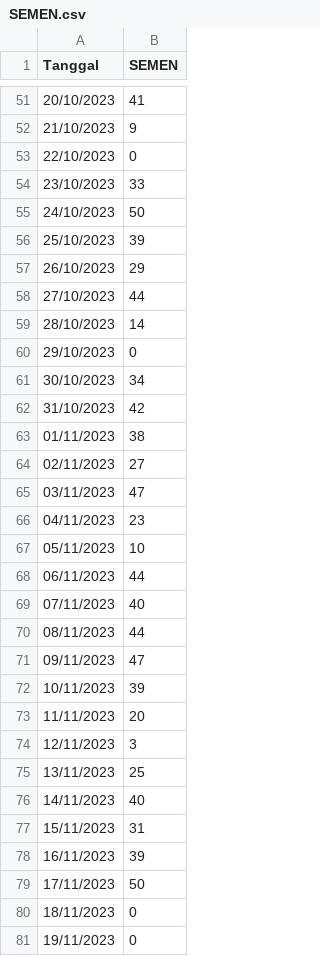
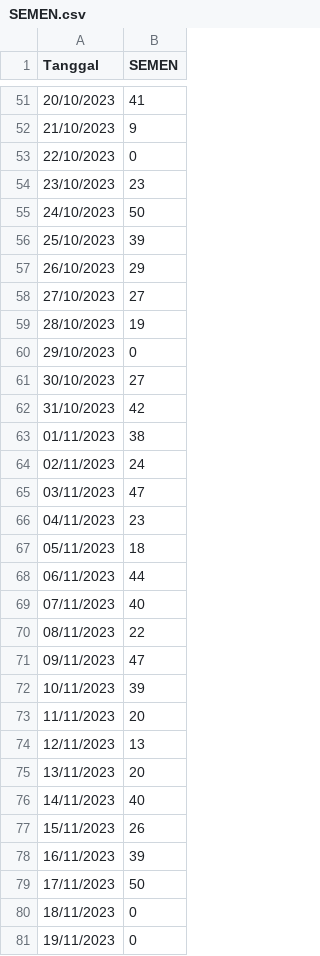
Before and after one commit to Milmunir/dataset, a CSV file: SEMEN.csv, drawn as a sheet; only a part is shown, gaps mark what is left out; the diff covers the shown part only.

Commit message:
Add files via upload

```diff
--- a/SEMEN.csv
+++ b/SEMEN.csv
@@ -53,3 +53,3 @@ Tanggal,SEMEN
 22/10/2023,0
-23/10/2023,33
+23/10/2023,23
 24/10/2023,50
@@ -57,15 +57,15 @@ Tanggal,SEMEN
 26/10/2023,29
-27/10/2023,44
-28/10/2023,14
+27/10/2023,27
+28/10/2023,19
 29/10/2023,0
-30/10/2023,34
+30/10/2023,27
 31/10/2023,42
 01/11/2023,38
-02/11/2023,27
+02/11/2023,24
 03/11/2023,47
 04/11/2023,23
-05/11/2023,10
+05/11/2023,18
 06/11/2023,44
 07/11/2023,40
-08/11/2023,44
+08/11/2023,22
 09/11/2023,47
@@ -73,6 +73,6 @@ Tanggal,SEMEN
 11/11/2023,20
-12/11/2023,3
-13/11/2023,25
+12/11/2023,13
+13/11/2023,20
 14/11/2023,40
-15/11/2023,31
+15/11/2023,26
 16/11/2023,39
```
Also changed, not shown: 29 edited cells elsewhere in this file.
